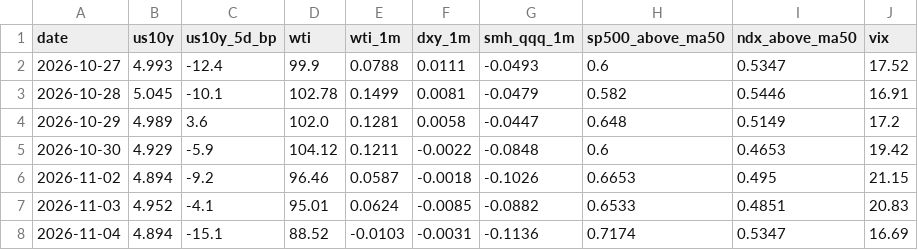
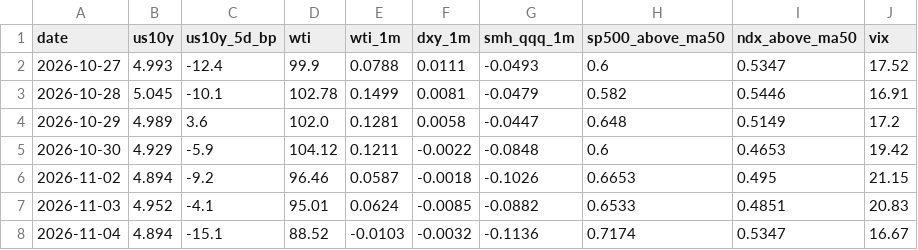
Before and after one commit to yAmeRo6666/sim-prices, a CSV file: thermo_history.csv, drawn as a sheet.

```diff
--- a/thermo_history.csv
+++ b/thermo_history.csv
@@ -7,2 +7,2 @@ date,us10y,us10y_5d_bp,wti,wti_1m,dxy_1m,smh_qqq_1m,sp500_above_ma50,ndx_above_m
 2026-11-03,4.952,-4.1,95.01,0.0624,-0.0085,-0.0882,0.6533,0.4851,20.83
-2026-11-04,4.894,-15.1,88.52,-0.0103,-0.0031,-0.1136,0.7174,0.5347,16.69
+2026-11-04,4.894,-15.1,88.52,-0.0103,-0.0032,-0.1136,0.7174,0.5347,16.67
```
Also changed, not shown: 5 other files.
